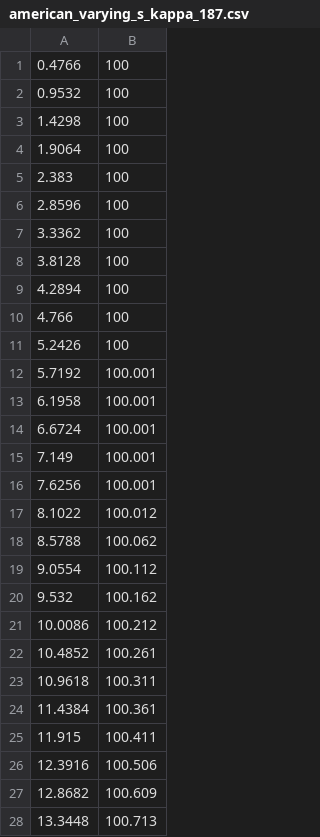
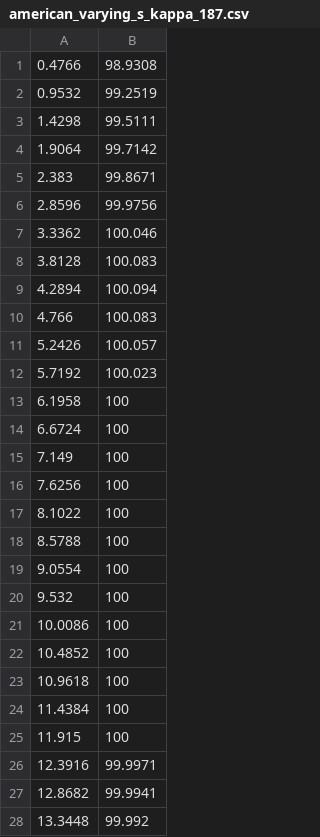
Before and after one commit to enricozammitlon/computational_finance, a CSV file: Assignment_4/data/american_varying_s_kappa_187.csv, drawn as a sheet; only a part is shown; the diff covers the shown part only.

```diff
--- a/Assignment_4/data/american_varying_s_kappa_187.csv
+++ b/Assignment_4/data/american_varying_s_kappa_187.csv
@@ -1,28 +1,28 @@
-0.4766 , 100
-0.9532 , 100
-1.4298 , 100
-1.9064 , 100
-2.383 , 100
-2.8596 , 100
-3.3362 , 100
-3.8128 , 100
-4.2894 , 100
-4.766 , 100
-5.2426 , 100
-5.7192 , 100.001
-6.1958 , 100.001
-6.6724 , 100.001
-7.149 , 100.001
-7.6256 , 100.001
-8.1022 , 100.012
-8.5788 , 100.062
-9.0554 , 100.112
-9.532 , 100.162
-10.0086 , 100.212
-10.4852 , 100.261
-10.9618 , 100.311
-11.4384 , 100.361
-11.915 , 100.411
-12.3916 , 100.506
-12.8682 , 100.609
-13.3448 , 100.713
+0.4766 , 98.9308
+0.9532 , 99.2519
+1.4298 , 99.5111
+1.9064 , 99.7142
+2.383 , 99.8671
+2.8596 , 99.9756
+3.3362 , 100.046
+3.8128 , 100.083
+4.2894 , 100.094
+4.766 , 100.083
+5.2426 , 100.057
+5.7192 , 100.023
+6.1958 , 100
+6.6724 , 100
+7.149 , 100
+7.6256 , 100
+8.1022 , 100
+8.5788 , 100
+9.0554 , 100
+9.532 , 100
+10.0086 , 100
+10.4852 , 100
+10.9618 , 100
+11.4384 , 100
+11.915 , 100
+12.3916 , 99.9971
+12.8682 , 99.9941
+13.3448 , 99.992
```
Also changed, not shown: 148 edited cells elsewhere in this file, Assignment_4/data/american_varying_s_beta_0_4.csv, Assignment_4/data/american_varying_s_kappa_125.csv, 19 other files.
